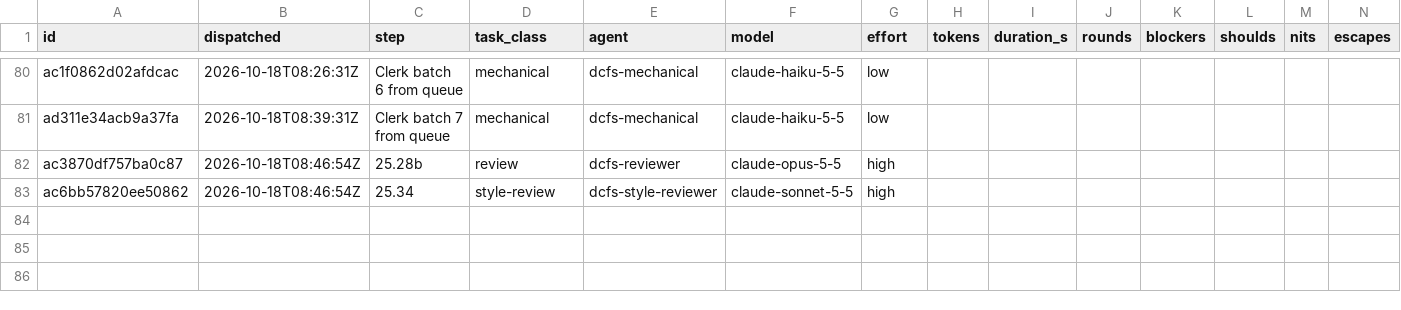
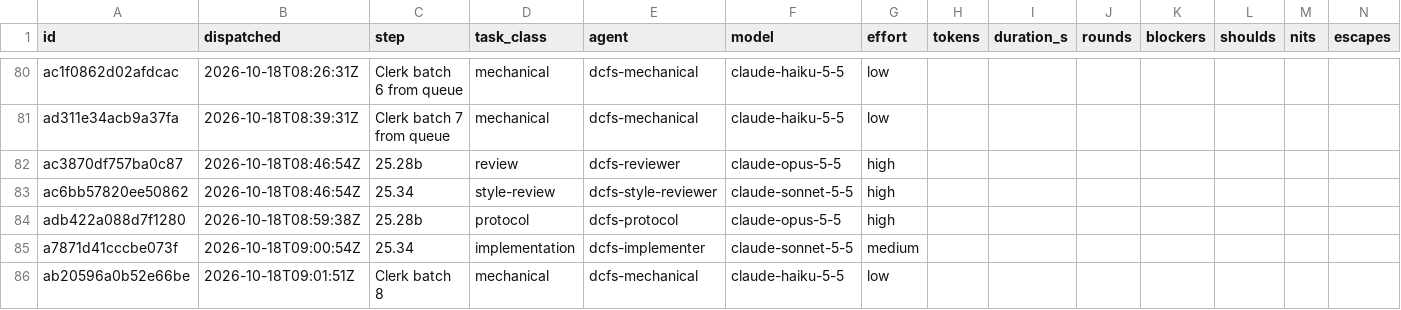
Before and after one commit to eatnumber1/dircachefs, a TSV file: docs/plan/dispatch-ledger.tsv, drawn as a sheet; only a part is shown, gaps mark what is left out; rows hold the shown columns only; the diff names each change by its address in the sheet, - before the commit and + after, or states it on an @@ line.

```diff
--- a/docs/plan/dispatch-ledger.tsv
+++ b/docs/plan/dispatch-ledger.tsv
+row 84: adb422a088d7f1280 | 2026-10-18T08:59:38Z | 25.28b | protocol | dcfs-protocol | claude-opus-5-5 | high
+row 85: a7871d41cccbe073f | 2026-10-18T09:00:54Z | 25.34 | implementation | dcfs-implementer | claude-sonnet-5-5 | medium
+row 86: ab20596a0b52e66be | 2026-10-18T09:01:51Z | Clerk batch 8 | mechanical | dcfs-mechanical | claude-haiku-5-5 | low
```
Also changed, not shown: 9 other files.
